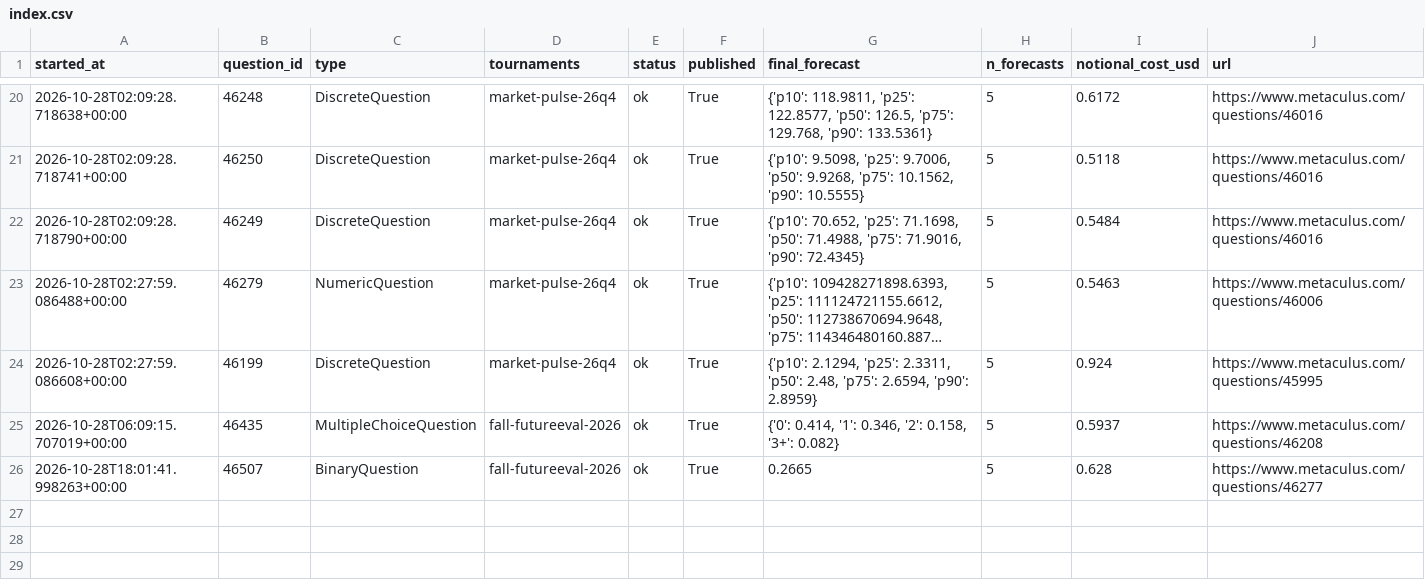
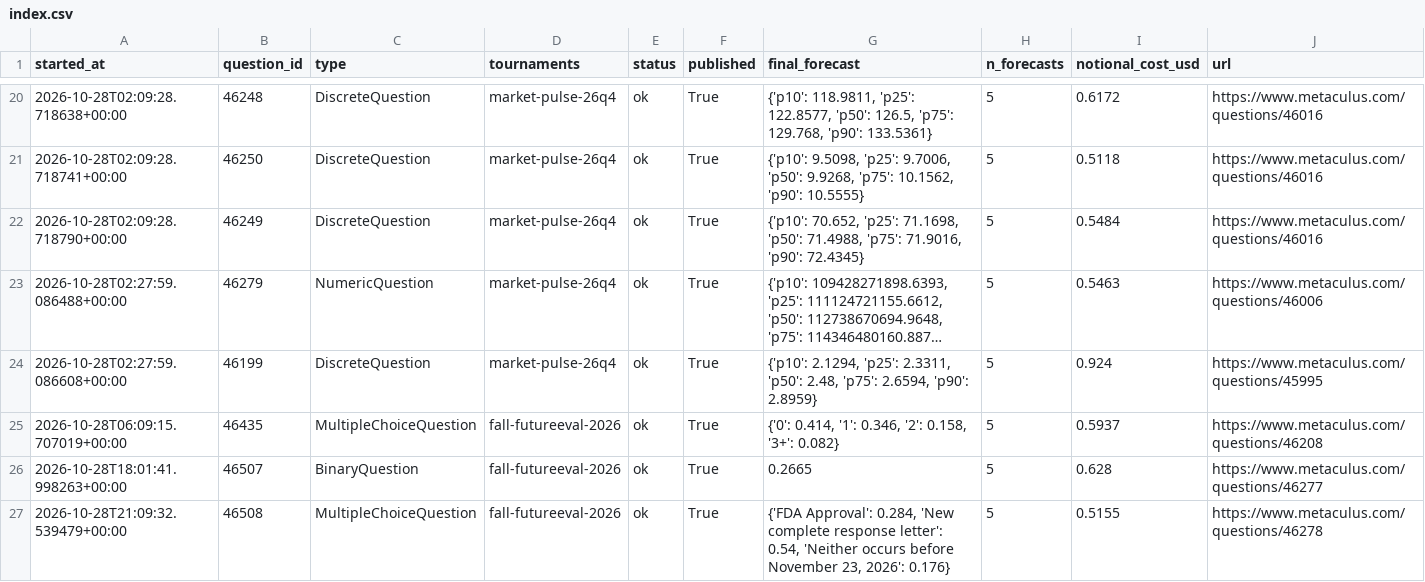
Before and after one commit to foggysteam/metaculus-bot, a CSV file: forecast_logs/index.csv, drawn as a sheet; only a part is shown, gaps mark what is left out; long unchanged cells end in …; the diff names each change by its address in the sheet, - before the commit and + after, or states it on an @@ line.

Commit message:
Forecast logs 2026-10-28T21:11Z

```diff
--- a/forecast_logs/index.csv
+++ b/forecast_logs/index.csv
+row 27: 2026-10-28T21:09:32.539479+00:00 | 46508 | MultipleChoiceQuestion | fall-futureeval-2026 | ok | True | {'FDA Approval': 0.284, 'New complete response letter': 0.54, 'Neither occurs before November 23, 2026': 0.176} | 5 | 0.5155 | https://www.metaculus.com/questions/46278
```
Also changed, not shown: 1 other file.
